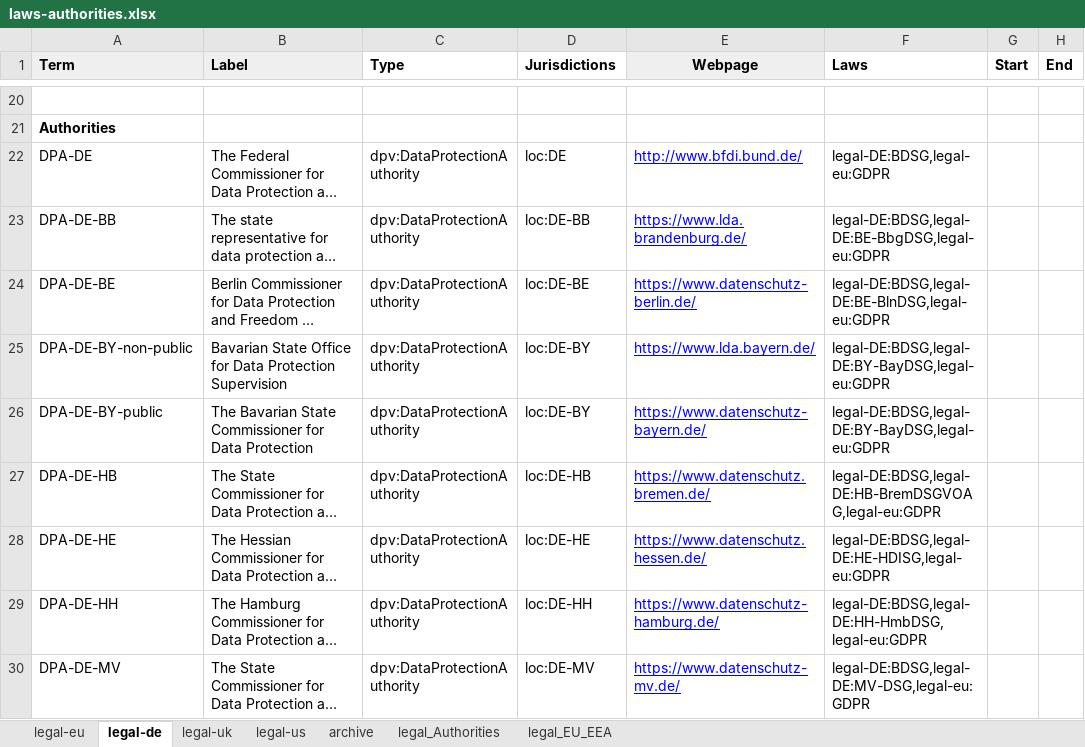
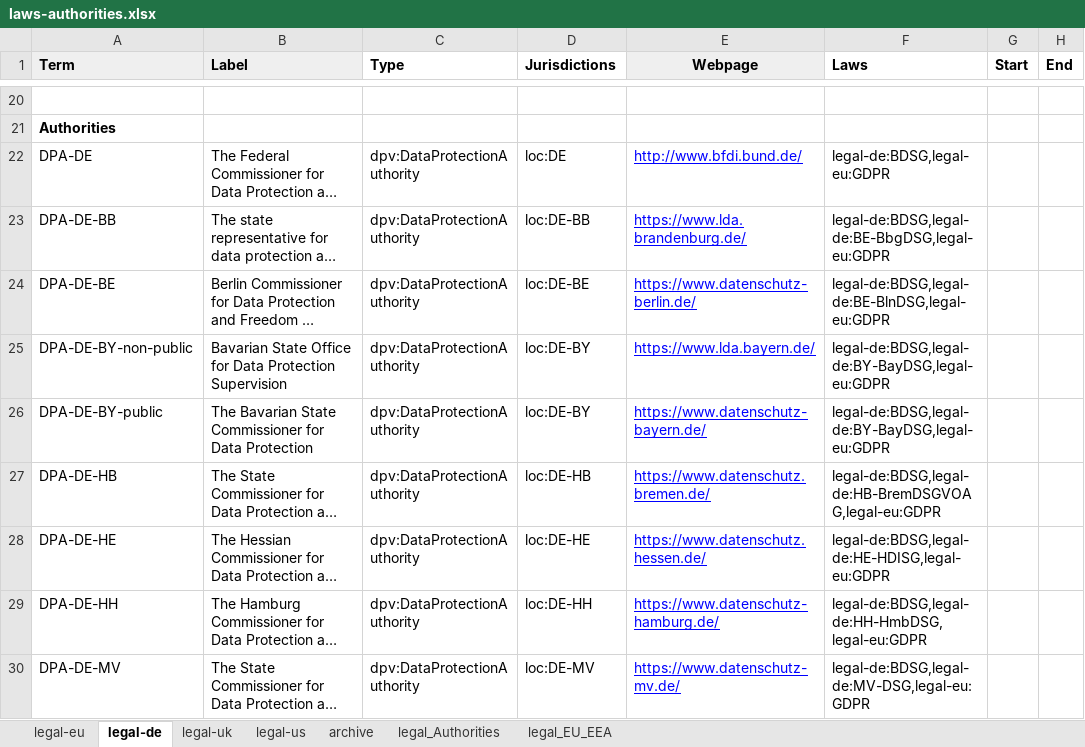
Before and after one commit to coolharsh55/dpv, an Excel workbook: documentation-generator/vocab_csv/laws-authorities.xlsx, sheet legal-de, drawn as a sheet; only a part is shown, gaps mark what is left out; long unchanged cells end in …; values as stored, in another font and other column widths than the file's, no borders; charts and pictures and conditional formats not drawn; the diff covers the shown part only; the diff names each change by its address in the sheet, - before the commit and + after, or states it on an @@ line.

```diff
--- a/documentation-generator/vocab_csv/laws-authorities.xlsx (sheet legal-de)
+++ b/documentation-generator/vocab_csv/laws-authorities.xlsx (sheet legal-de)
-F22 (Laws): legal-DE:BDSG,legal-eu:GDPR
+F22 (Laws): legal-de:BDSG,legal-eu:GDPR
-F23 (Laws): legal-DE:BDSG,legal-DE:BE-BbgDSG,legal-eu:GDPR
+F23 (Laws): legal-de:BDSG,legal-de:BE-BbgDSG,legal-eu:GDPR
-F24 (Laws): legal-DE:BDSG,legal-DE:BE-BlnDSG,legal-eu:GDPR
+F24 (Laws): legal-de:BDSG,legal-de:BE-BlnDSG,legal-eu:GDPR
-F25:F26 (Laws): legal-DE:BDSG,legal-DE:BY-BayDSG,legal-eu:GDPR
+F25:F26 (Laws): legal-de:BDSG,legal-de:BY-BayDSG,legal-eu:GDPR
-F27 (Laws): legal-DE:BDSG,legal-DE:HB-BremDSGVOAG,legal-eu:GDPR
+F27 (Laws): legal-de:BDSG,legal-de:HB-BremDSGVOAG,legal-eu:GDPR
-F28 (Laws): legal-DE:BDSG,legal-DE:HE-HDISG,legal-eu:GDPR
+F28 (Laws): legal-de:BDSG,legal-de:HE-HDISG,legal-eu:GDPR
-F29 (Laws): legal-DE:BDSG,legal-DE:HH-HmbDSG,legal-eu:GDPR
+F29 (Laws): legal-de:BDSG,legal-de:HH-HmbDSG,legal-eu:GDPR
-F30 (Laws): legal-DE:BDSG,legal-DE:MV-DSG,legal-eu:GDPR
+F30 (Laws): legal-de:BDSG,legal-de:MV-DSG,legal-eu:GDPR
```
Also changed, not shown: 8 edited cells elsewhere in this sheet, 28 other files.
